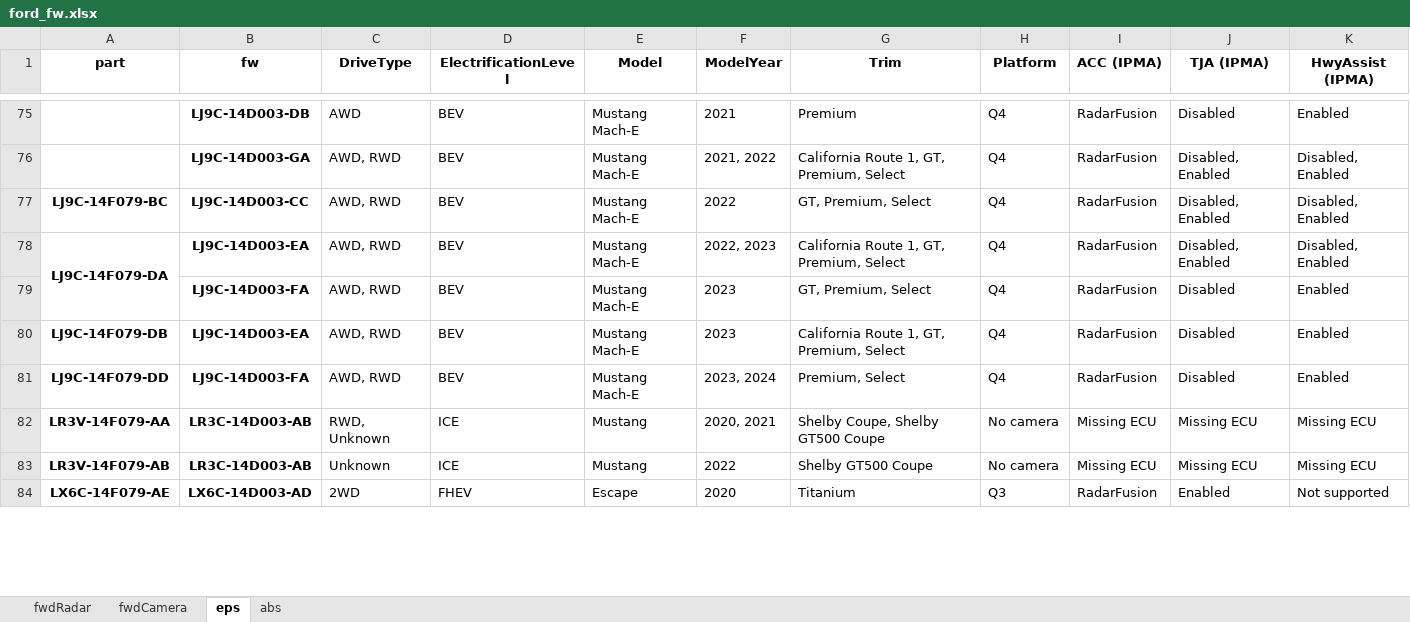
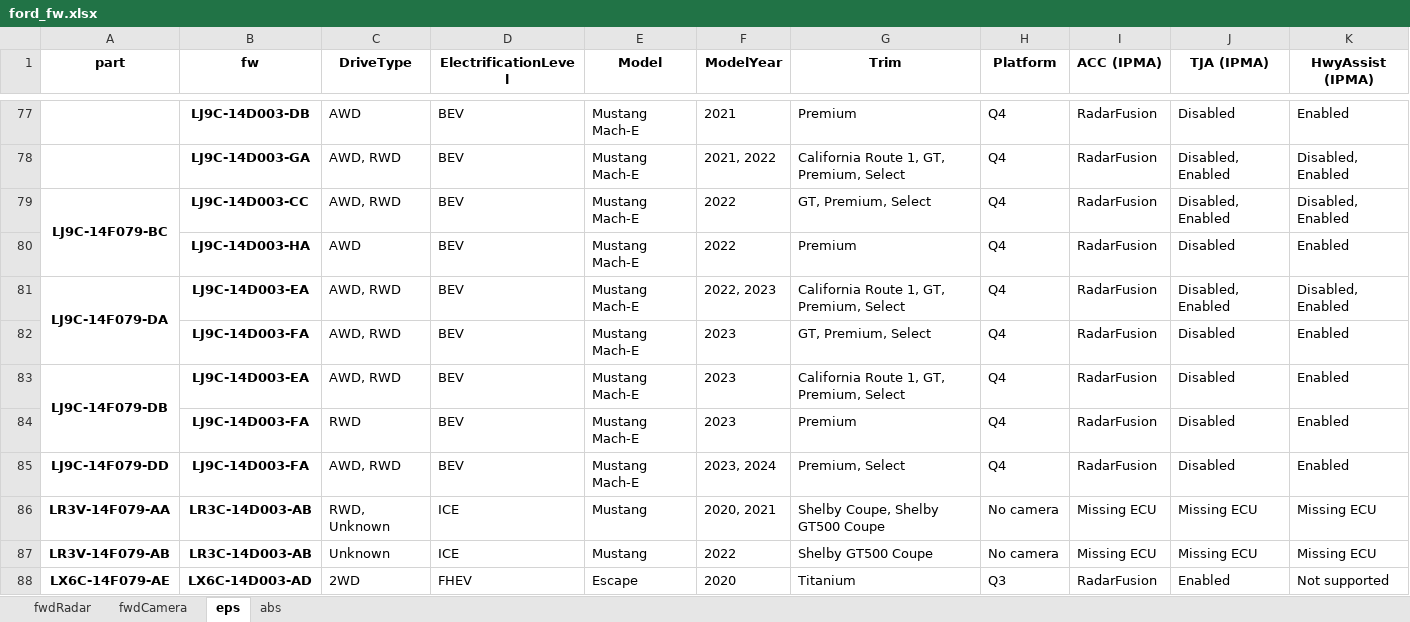
Before and after one commit to incognitojam/op-notebooks, an Excel workbook: projects/ford_fw.xlsx, sheet eps, drawn as a sheet; only a part is shown, gaps mark what is left out; values as stored, in another font and other column widths than the file's, no borders; addresses are those after the commit; the diff covers the shown part only; the diff names each change by its address in the sheet, - before the commit and + after, or states it on an @@ line.

```diff
--- a/projects/ford_fw.xlsx (sheet eps)
+++ b/projects/ford_fw.xlsx (sheet eps)
+A79:A80 merged
+row 80:  | LJ9C-14D003-HA | AWD | BEV | Mustang Mach-E | 2022 | Premium | Q4 | RadarFusion | Disabled | Enabled
+A83:A84 merged
+row 84:  | LJ9C-14D003-FA | RWD | BEV | Mustang Mach-E | 2023 | Premium | Q4 | RadarFusion | Disabled | Enabled
```
Also changed, not shown: 2 added rows and 13 edited cells elsewhere in this sheet, sheet fwdCamera, sheet abs, sheet fwdRadar, 2 other files.
